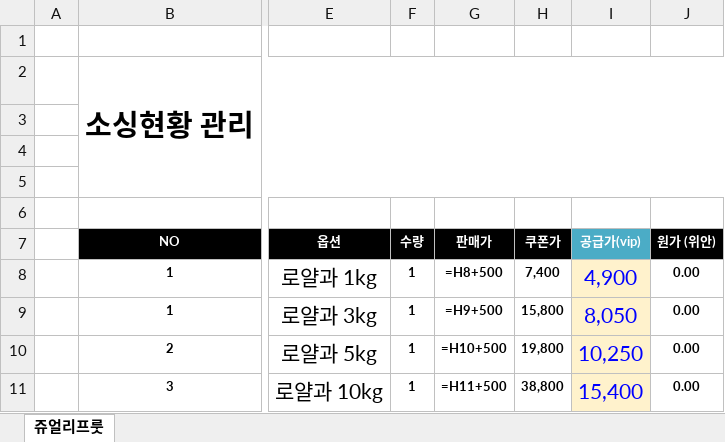
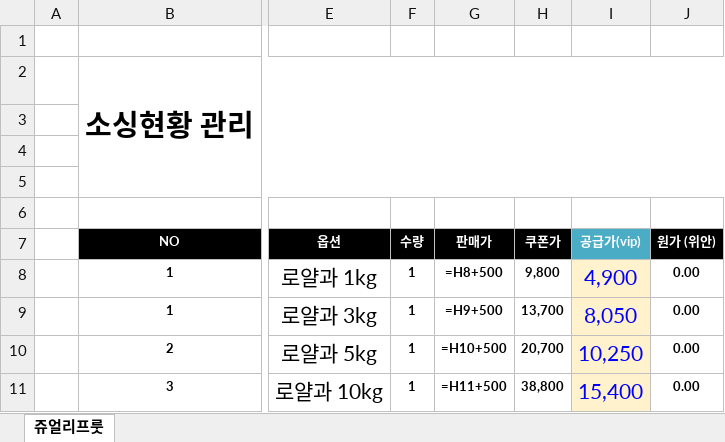
Before and after one commit to kotkim8210/the-reabon-youtube-blog, an Excel workbook: 발주서-웹서비스/backend/templates/밤호박_통합_소싱현황_원본.xlsx, sheet 쥬얼리프룻, drawn as a sheet; only a part is shown, gaps mark what is left out; values as stored, in another font and other column widths than the file's, no borders; formulas without a stored value are shown as written; the diff names each change by its address in the sheet, - before the commit and + after, or states it on an @@ line.

```diff
--- a/발주서-웹서비스/backend/templates/밤호박_통합_소싱현황_원본.xlsx (sheet 쥬얼리프룻)
+++ b/발주서-웹서비스/backend/templates/밤호박_통합_소싱현황_원본.xlsx (sheet 쥬얼리프룻)
-H8 (쿠폰가): 7,400
+H8 (쿠폰가): 9,800
-H9 (쿠폰가): 15,800
+H9 (쿠폰가): 13,700
-H10 (쿠폰가): 19,800
+H10 (쿠폰가): 20,700
```
